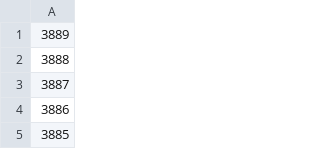
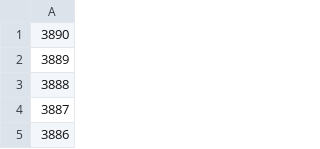
Before and after one commit to AgoraNomic/cases, a CSV file: out.csv, drawn as a sheet; only a part is shown; the shorter side is filled out with more unchanged rows; the diff names each change by its address in the sheet, - before the commit and + after, or states it on an @@ line.

```diff
--- a/out.csv
+++ b/out.csv
+row 1: 3890
```
Also changed, not shown: 5 other files.
